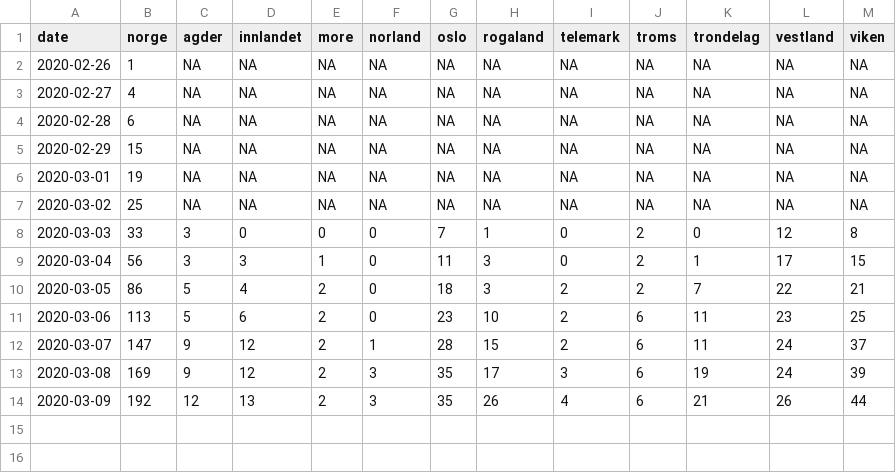
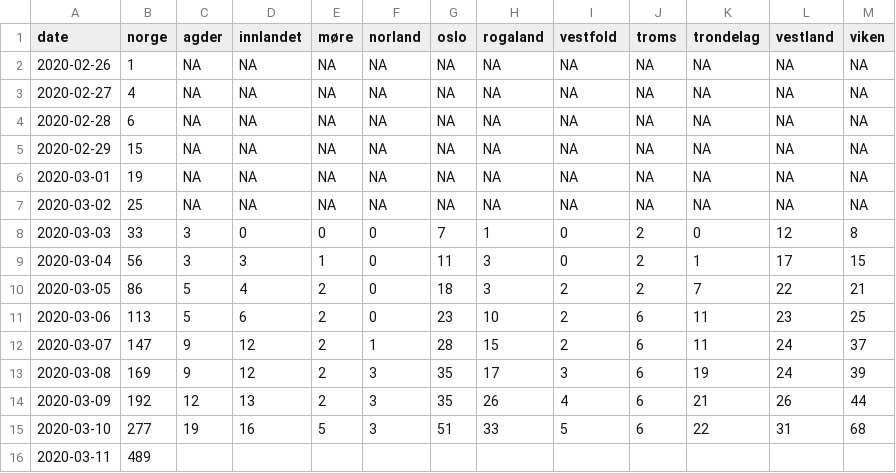
Before and after one commit to larssk/norcorona, a CSV file: data/fylke.csv, drawn as a sheet.

Commit message:
using vg as data source

```diff
--- a/data/fylke.csv
+++ b/data/fylke.csv
@@ -1,2 +1,2 @@
-date,norge,agder,innlandet,more,norland,oslo,rogaland,telemark,troms,trondelag,vestland,viken
+date,norge,agder,innlandet,møre,norland,oslo,rogaland,vestfold,troms,trondelag,vestland,viken
 2020-02-26,  1,NA,NA,NA,NA,NA,NA,NA,NA,NA,NA,NA
@@ -14 +14,3 @@ date,norge,agder,innlandet,more,norland,oslo,rogaland,telemark,troms,trondelag,v
 2020-03-09,192,12,13, 2, 3,35,26, 4, 6,21,26,44
+2020-03-10,277,19,16, 5, 3,51,33, 5, 6,22,31,68
+2020-03-11,489,
```
Also changed, not shown: 4 other files.
